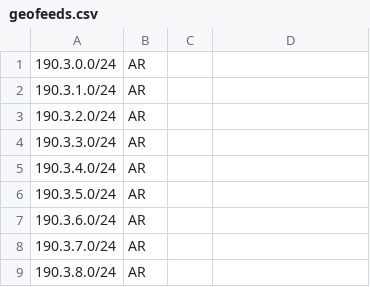
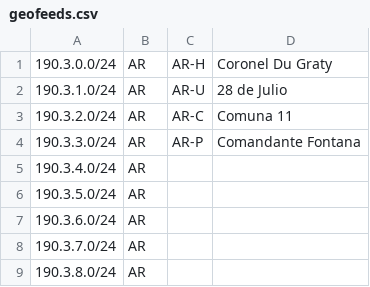
Before and after one commit to cti9744/geofeeds, a CSV file: geofeeds.csv, drawn as a sheet; only a part is shown.

Commit message:
update bot on node for geofeeds #2

```diff
--- a/geofeeds.csv
+++ b/geofeeds.csv
@@ -1,5 +1,5 @@
-190.3.0.0/24,AR,,,
-190.3.1.0/24,AR,,,
-190.3.2.0/24,AR,,,
-190.3.3.0/24,AR,,,
+190.3.0.0/24,AR,AR-H,Coronel Du Graty,
+190.3.1.0/24,AR,AR-U,28 de Julio,
+190.3.2.0/24,AR,AR-C,Comuna 11,
+190.3.3.0/24,AR,AR-P,Comandante Fontana,
 190.3.4.0/24,AR,,,
```
